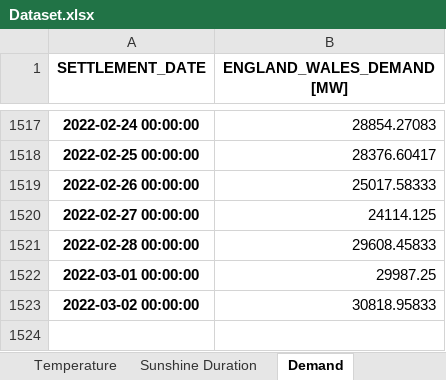
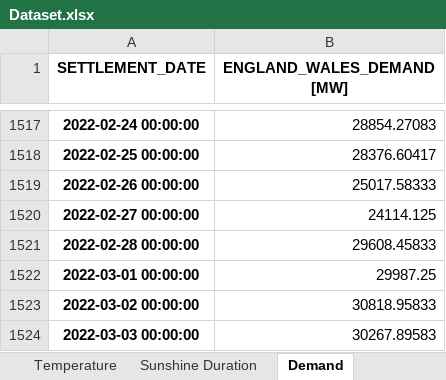
Before and after one commit to niccozagli/Forecasting_Competition, an Excel workbook: Dataset.xlsx, sheet Demand, drawn as a sheet; only a part is shown, gaps mark what is left out; values as stored, in another font and other column widths than the file's, no borders; the diff names each change by its address in the sheet, - before the commit and + after, or states it on an @@ line.

```diff
--- a/Dataset.xlsx (sheet Demand)
+++ b/Dataset.xlsx (sheet Demand)
+row 1524: 2022-03-03 00:00:00 | 30267.89583
```
Also changed, not shown: sheet Temperature, sheet Sunshine Duration.
